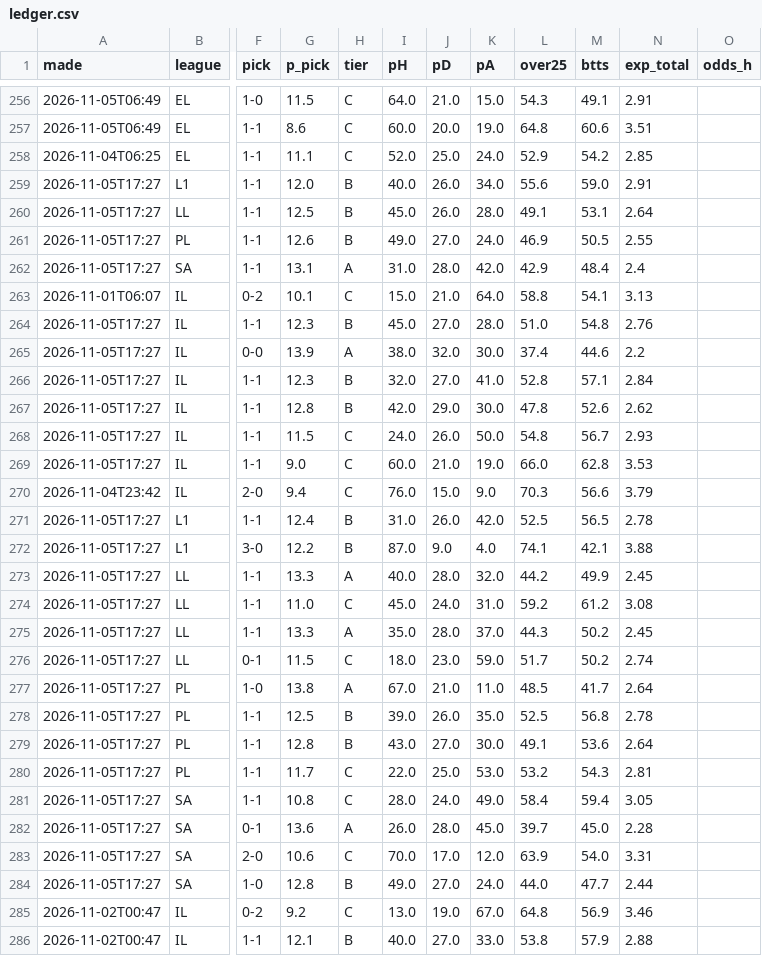
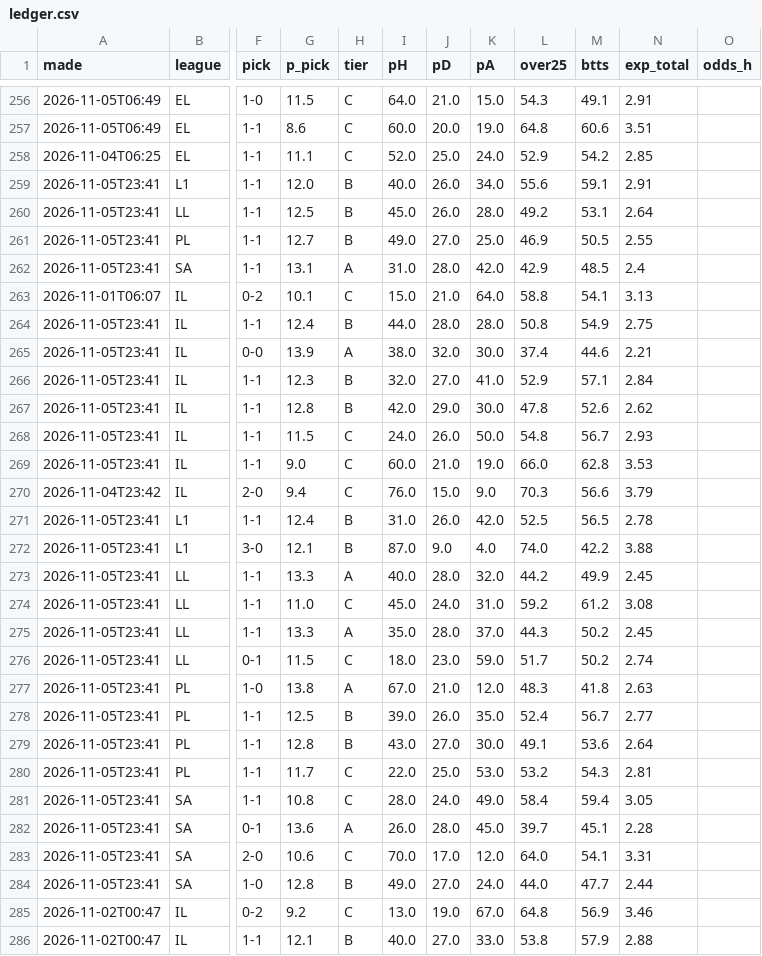
Before and after one commit to itzik200592-byte/score-oracle, a CSV file: data/ledger.csv, drawn as a sheet; only a part is shown, gaps mark what is left out; the diff covers the shown part only; the diff names each change by its address in the sheet, - before the commit and + after, or states it on an @@ line.

```diff
--- a/data/ledger.csv
+++ b/data/ledger.csv
-A259:A262 (made): 2026-11-05T17:27
+A259:A262 (made): 2026-11-05T23:41
-M259 (btts): 59.0
+M259 (btts): 59.1
-L260 (over25): 49.1
+L260 (over25): 49.2
-G261 (p_pick): 12.6
+G261 (p_pick): 12.7
-K261 (pA): 24.0
+K261 (pA): 25.0
-M262 (btts): 48.4
+M262 (btts): 48.5
-A264:A269 (made): 2026-11-05T17:27
+A264:A269 (made): 2026-11-05T23:41
-G264 (p_pick): 12.3
+G264 (p_pick): 12.4
-I264 (pH): 45.0
+I264 (pH): 44.0
-J264 (pD): 27.0
+J264 (pD): 28.0
-L264 (over25): 51.0
+L264 (over25): 50.8
-M264 (btts): 54.8
+M264 (btts): 54.9
-N264 (exp_total): 2.76
+N264 (exp_total): 2.75
-N265 (exp_total): 2.2
+N265 (exp_total): 2.21
-L266 (over25): 52.8
+L266 (over25): 52.9
-A271:A284 (made): 2026-11-05T17:27
+A271:A284 (made): 2026-11-05T23:41
-G272 (p_pick): 12.2
+G272 (p_pick): 12.1
-L272 (over25): 74.1
+L272 (over25): 74.0
-M272 (btts): 42.1
+M272 (btts): 42.2
-K277 (pA): 11.0
+K277 (pA): 12.0
-L277 (over25): 48.5
+L277 (over25): 48.3
-M277 (btts): 41.7
+M277 (btts): 41.8
-N277 (exp_total): 2.64
+N277 (exp_total): 2.63
-L278 (over25): 52.5
+L278 (over25): 52.4
-M278 (btts): 56.8
+M278 (btts): 56.7
-N278 (exp_total): 2.78
+N278 (exp_total): 2.77
-M282 (btts): 45.0
+M282 (btts): 45.1
-L283 (over25): 63.9
+L283 (over25): 64.0
-M283 (btts): 54.0
+M283 (btts): 54.1
```
Also changed, not shown: 50 edited cells elsewhere in this file, 2 other files.
